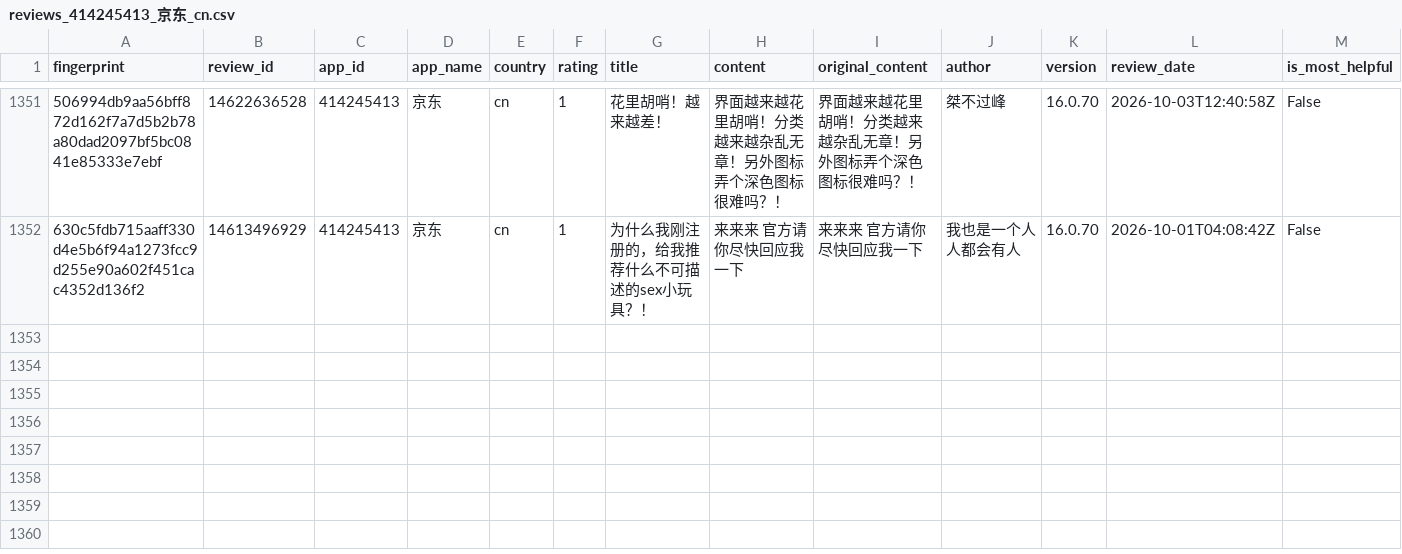
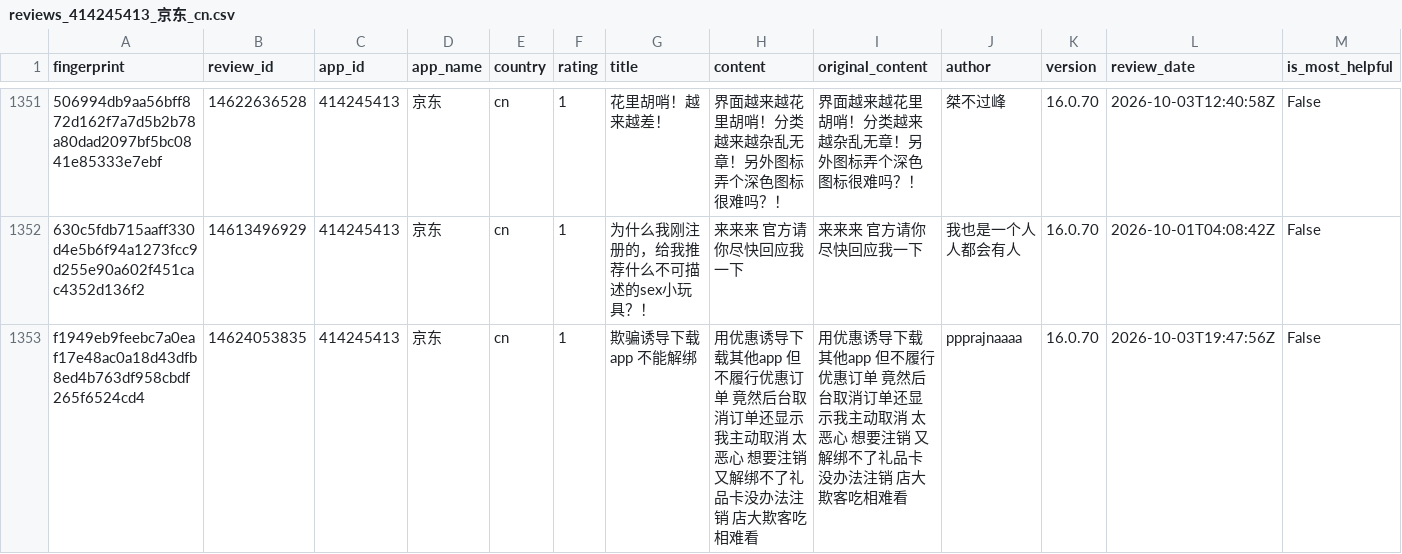
Before and after one commit to pickmiu/appstore-public-data, a CSV file: data/reviews_414245413_京东_cn.csv, drawn as a sheet; only a part is shown, gaps mark what is left out; rows hold the shown columns only; the diff names each change by its address in the sheet, - before the commit and + after, or states it on an @@ line.

```diff
--- a/data/reviews_414245413_京东_cn.csv
+++ b/data/reviews_414245413_京东_cn.csv
+row 1353: f1949eb9feebc7a0eaf17e48ac0a18d43dfb8ed4b763df958cbdf265f6524cd4 | 14624053835 | 414245413 | 京东 | cn | 1 | 欺骗诱导下载app 不能解绑 | 用优惠诱导下载其他app 但不履行优惠订单 竟然后台取消订单还显示我主动取消 太恶心 想要注销 又解绑不了礼品卡没办法注销 店大欺客吃相难看 | 用优惠诱导下载其他app 但不履行优惠订单 竟然后台取消订单还显示我主动取消 太恶心 想要注销 又解绑不了礼品卡没办法注销 店大欺客吃相难看 | ppprajnaaaa | 16.0.70 | 2026-10-03T19:47:56Z | False
```
Also changed, not shown: 2 other files.
